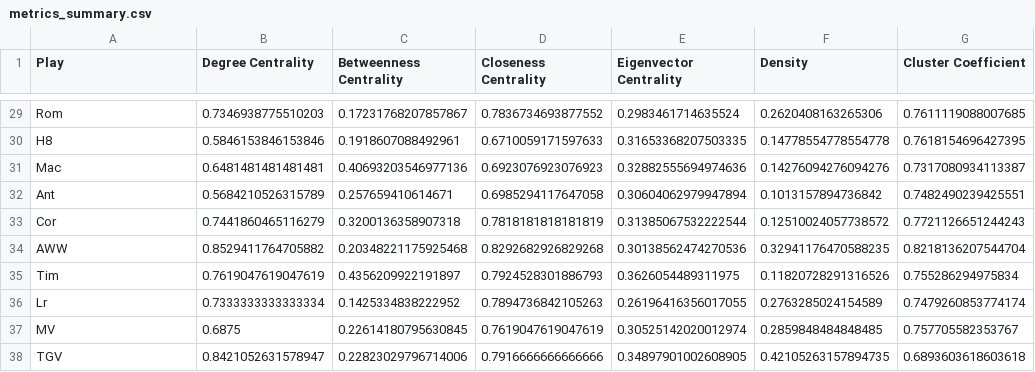
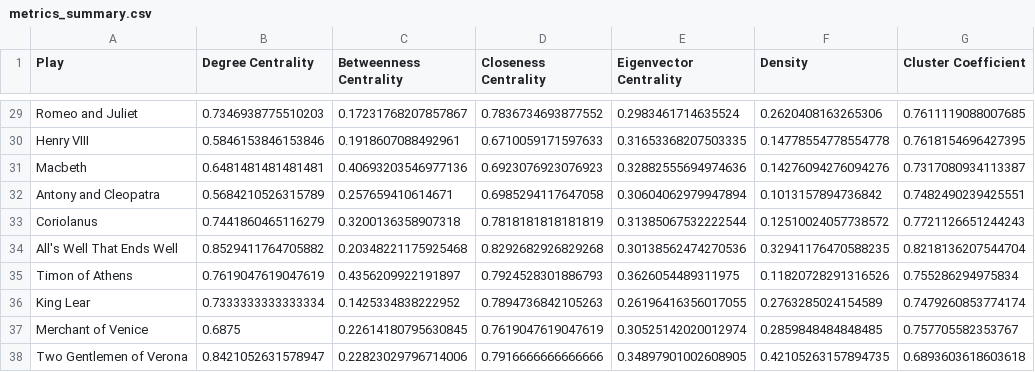
Before and after one commit to hkim1596/Character-Network-Analysis, a CSV file: output_metrics/metrics_summary.csv, drawn as a sheet; only a part is shown, gaps mark what is left out; the diff covers the shown part only; the diff names each change by its address in the sheet, - before the commit and + after, or states it on an @@ line.

```diff
--- a/output_metrics/metrics_summary.csv
+++ b/output_metrics/metrics_summary.csv
-A29 (Play): Rom
+A29 (Play): Romeo and Juliet
-A30 (Play): H8
+A30 (Play): Henry VIII
-A31 (Play): Mac
+A31 (Play): Macbeth
-A32 (Play): Ant
+A32 (Play): Antony and Cleopatra
-A33 (Play): Cor
+A33 (Play): Coriolanus
-A34 (Play): AWW
+A34 (Play): All's Well That Ends Well
-A35 (Play): Tim
+A35 (Play): Timon of Athens
-A36 (Play): Lr
+A36 (Play): King Lear
-A37 (Play): MV
+A37 (Play): Merchant of Venice
-A38 (Play): TGV
+A38 (Play): Two Gentlemen of Verona
```
Also changed, not shown: 27 edited cells elsewhere in this file, 53 other files.
